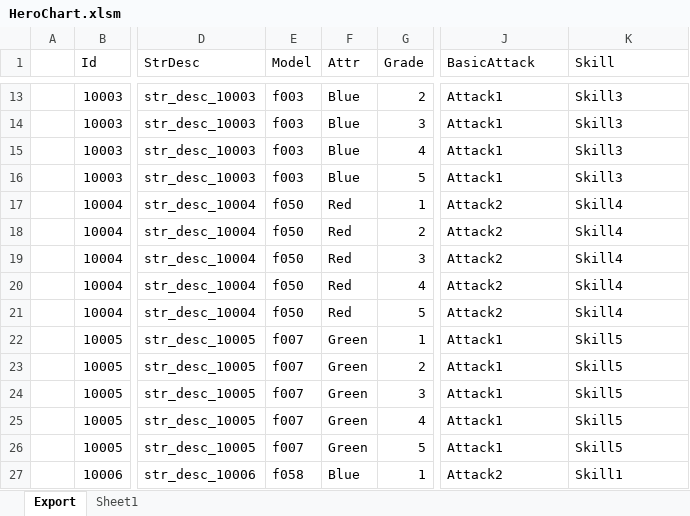
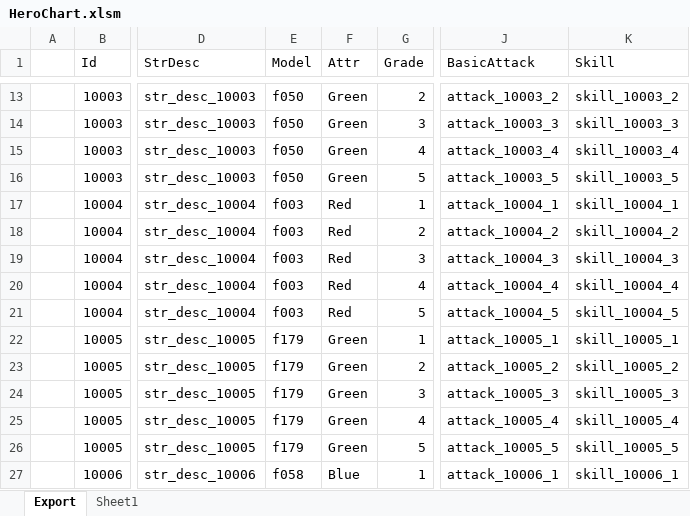
Before and after one commit to BlindBullet/ProjectDF, an Excel workbook: Assets/DataTables~/HeroChart.xlsm, sheet Export, drawn as a sheet; only a part is shown, gaps mark what is left out; values as stored, in another font and other column widths than the file's, no borders; charts and pictures not drawn; the diff covers the shown part only; the diff names each change by its address in the sheet, - before the commit and + after, or states it on an @@ line.

```diff
--- a/Assets/DataTables~/HeroChart.xlsm (sheet Export)
+++ b/Assets/DataTables~/HeroChart.xlsm (sheet Export)
-E13:E16 (Model): f003
+E13:E16 (Model): f050
-F13:F16 (Attr): Blue
+F13:F16 (Attr): Green
-J13 (BasicAttack): Attack1
+J13 (BasicAttack): attack_10003_2
-K13 (Skill): Skill3
+K13 (Skill): skill_10003_2
-J14 (BasicAttack): Attack1
+J14 (BasicAttack): attack_10003_3
-K14 (Skill): Skill3
+K14 (Skill): skill_10003_3
-J15 (BasicAttack): Attack1
+J15 (BasicAttack): attack_10003_4
-K15 (Skill): Skill3
+K15 (Skill): skill_10003_4
-J16 (BasicAttack): Attack1
+J16 (BasicAttack): attack_10003_5
-K16 (Skill): Skill3
+K16 (Skill): skill_10003_5
-E17:E21 (Model): f050
+E17:E21 (Model): f003
-J17 (BasicAttack): Attack2
+J17 (BasicAttack): attack_10004_1
-K17 (Skill): Skill4
+K17 (Skill): skill_10004_1
-J18 (BasicAttack): Attack2
+J18 (BasicAttack): attack_10004_2
-K18 (Skill): Skill4
+K18 (Skill): skill_10004_2
-J19 (BasicAttack): Attack2
+J19 (BasicAttack): attack_10004_3
-K19 (Skill): Skill4
+K19 (Skill): skill_10004_3
-J20 (BasicAttack): Attack2
+J20 (BasicAttack): attack_10004_4
-K20 (Skill): Skill4
+K20 (Skill): skill_10004_4
-J21 (BasicAttack): Attack2
+J21 (BasicAttack): attack_10004_5
-K21 (Skill): Skill4
+K21 (Skill): skill_10004_5
-E22:E26 (Model): f007
+E22:E26 (Model): f179
-J22 (BasicAttack): Attack1
+J22 (BasicAttack): attack_10005_1
-K22 (Skill): Skill5
+K22 (Skill): skill_10005_1
-J23 (BasicAttack): Attack1
+J23 (BasicAttack): attack_10005_2
-K23 (Skill): Skill5
+K23 (Skill): skill_10005_2
-J24 (BasicAttack): Attack1
+J24 (BasicAttack): attack_10005_3
-K24 (Skill): Skill5
+K24 (Skill): skill_10005_3
-J25 (BasicAttack): Attack1
+J25 (BasicAttack): attack_10005_4
-K25 (Skill): Skill5
+K25 (Skill): skill_10005_4
-J26 (BasicAttack): Attack1
+J26 (BasicAttack): attack_10005_5
-K26 (Skill): Skill5
+K26 (Skill): skill_10005_5
-J27 (BasicAttack): Attack2
+J27 (BasicAttack): attack_10006_1
-K27 (Skill): Skill1
+K27 (Skill): skill_10006_1
```
Also changed, not shown: 23 removed rows and 167 edited cells elsewhere in this sheet, charts or pictures, Assets/DataTables~/ResultGroupChart.xlsm, Assets/DataTables~/SkillChart.xlsm, 10 other files.
